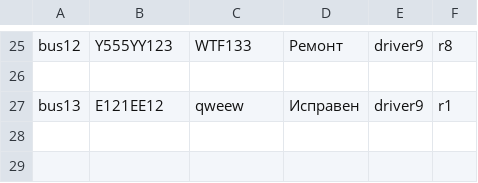
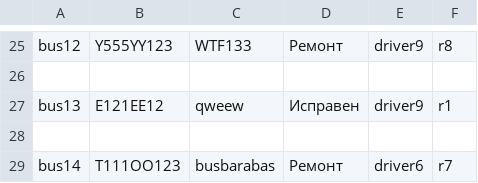
Before and after one commit to VeraNik1/Home_work_PY_7, a CSV file: bus.csv, drawn as a sheet; only a part is shown, gaps mark what is left out; the diff names each change by its address in the sheet, - before the commit and + after, or states it on an @@ line.

```diff
--- a/bus.csv
+++ b/bus.csv
+row 28: (empty)
+row 29: bus14 | T111OO123 | busbarabas | Ремонт | driver6 | r7
```
Also changed, not shown: routes.csv, 4 other files.
